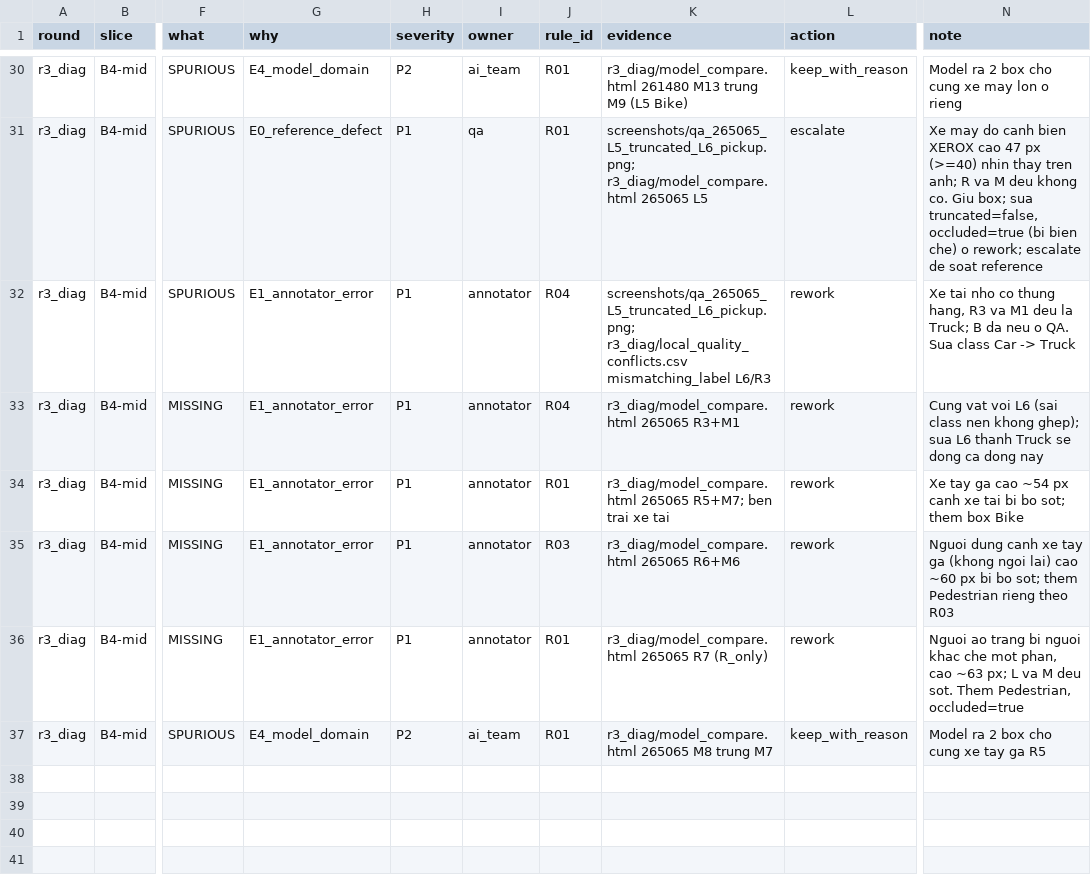
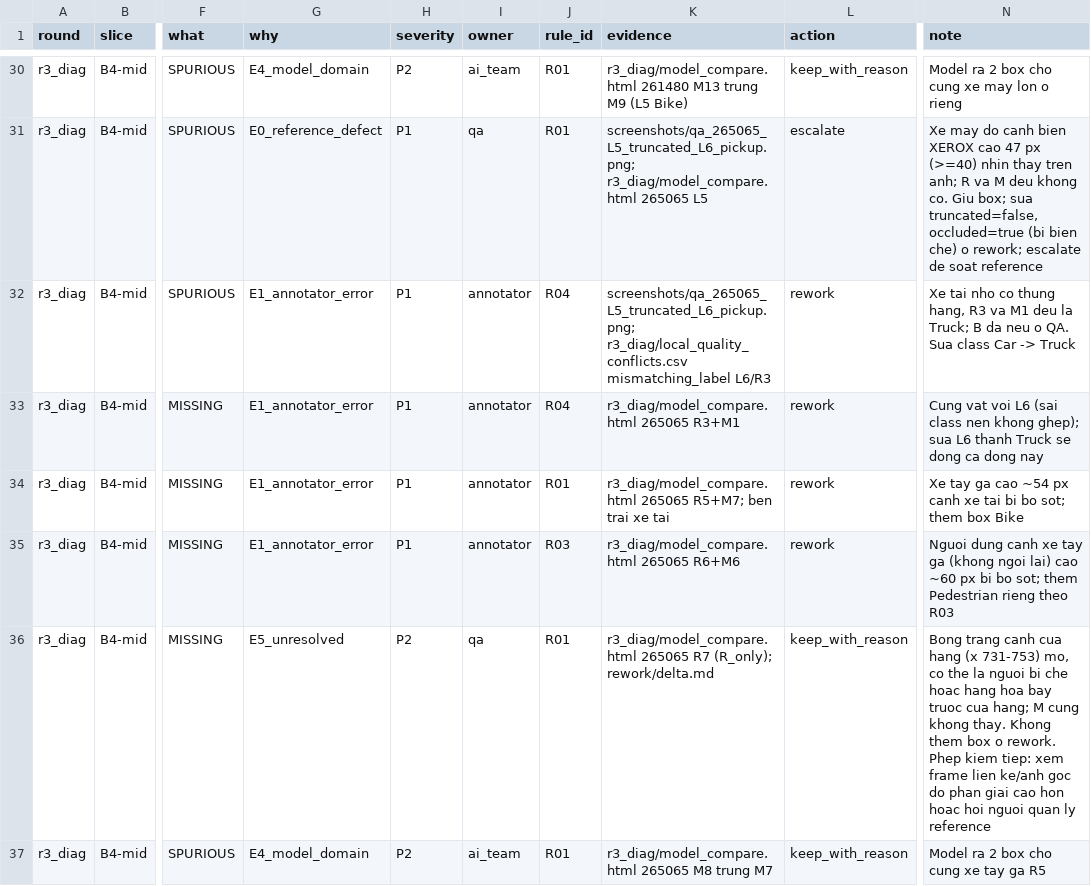
Before and after one commit to lofm2605/Day011-SixSeven, a CSV file: submission/findings.csv, drawn as a sheet; only a part is shown, gaps mark what is left out; the diff names each change by its address in the sheet, - before the commit and + after, or states it on an @@ line.

```diff
--- a/submission/findings.csv
+++ b/submission/findings.csv
-G36 (why): E1_annotator_error
+G36 (why): E5_unresolved
-H36 (severity): P1
+H36 (severity): P2
-I36 (owner): annotator
+I36 (owner): qa
-K36 (evidence): …265065 R7 (R_only)
+K36 (evidence): …265065 R7 (R_only); rework/delta.md
-L36 (action): rework
+L36 (action): keep_with_reason
-N36 (note): Nguoi ao trang bi nguoi khac che mot phan, cao ~63 px; L va M deu sot. Them Pedestrian, occluded=true
+N36 (note): Bong trang canh cua hang (x 731-753) mo, co the la nguoi bi che hoac hang hoa bay truoc cua hang; M cung khong thay. Khong them box o rework. Phep kiem tiep: xem frame lien ke/anh goc do phan giai cao hon hoac hoi nguoi quan ly reference
```
Also changed, not shown: submission/40_decision_log.csv, 1 other file.
